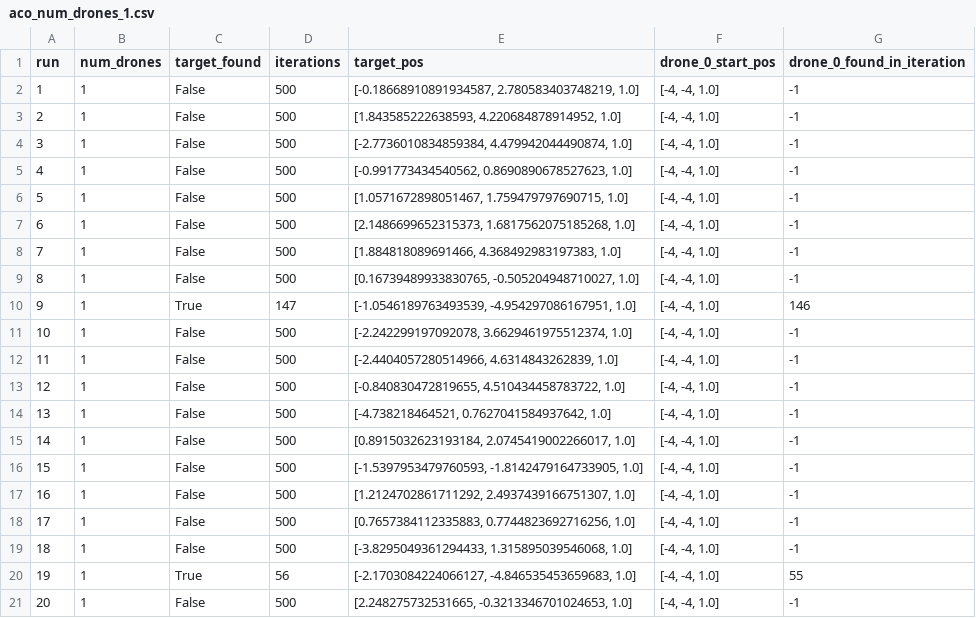
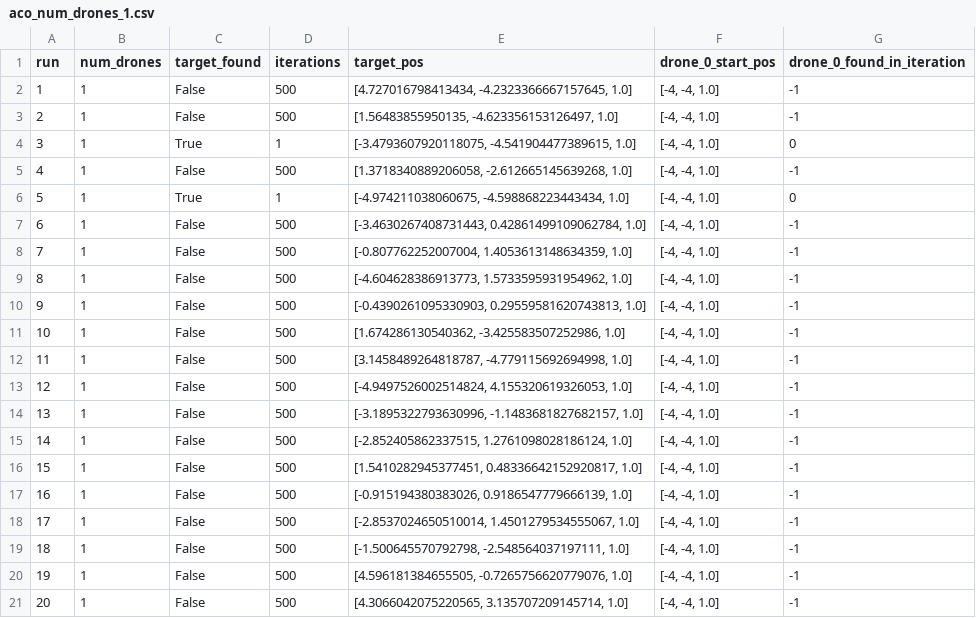
Before and after one commit to samanthan8/snr-dronesimulation, a CSV file: aco_simulation_results_csv/aco_num_drones_1.csv, drawn as a sheet; only a part is shown; the diff covers the shown part only.

```diff
--- a/aco_simulation_results_csv/aco_num_drones_1.csv
+++ b/aco_simulation_results_csv/aco_num_drones_1.csv
@@ -1,21 +1,21 @@
 run,num_drones,target_found,iterations,target_pos,drone_0_start_pos,drone_0_found_in_iteration
-1,1,False,500,"[-0.18668910891934587, 2.780583403748219, 1.0]","[-4, -4, 1.0]",-1
-2,1,False,500,"[1.843585222638593, 4.220684878914952, 1.0]","[-4, -4, 1.0]",-1
-3,1,False,500,"[-2.7736010834859384, 4.479942044490874, 1.0]","[-4, -4, 1.0]",-1
-4,1,False,500,"[-0.991773434540562, 0.8690890678527623, 1.0]","[-4, -4, 1.0]",-1
-5,1,False,500,"[1.0571672898051467, 1.759479797690715, 1.0]","[-4, -4, 1.0]",-1
-6,1,False,500,"[2.1486699652315373, 1.6817562075185268, 1.0]","[-4, -4, 1.0]",-1
-7,1,False,500,"[1.884818089691466, 4.368492983197383, 1.0]","[-4, -4, 1.0]",-1
-8,1,False,500,"[0.16739489933830765, -0.505204948710027, 1.0]","[-4, -4, 1.0]",-1
-9,1,True,147,"[-1.0546189763493539, -4.954297086167951, 1.0]","[-4, -4, 1.0]",146
-10,1,False,500,"[-2.242299197092078, 3.6629461975512374, 1.0]","[-4, -4, 1.0]",-1
-11,1,False,500,"[-2.4404057280514966, 4.6314843262839, 1.0]","[-4, -4, 1.0]",-1
-12,1,False,500,"[-0.840830472819655, 4.510434458783722, 1.0]","[-4, -4, 1.0]",-1
-13,1,False,500,"[-4.738218464521, 0.7627041584937642, 1.0]","[-4, -4, 1.0]",-1
-14,1,False,500,"[0.8915032623193184, 2.0745419002266017, 1.0]","[-4, -4, 1.0]",-1
-15,1,False,500,"[-1.5397953479760593, -1.8142479164733905, 1.0]","[-4, -4, 1.0]",-1
-16,1,False,500,"[1.2124702861711292, 2.4937439166751307, 1.0]","[-4, -4, 1.0]",-1
-17,1,False,500,"[0.7657384112335883, 0.7744823692716256, 1.0]","[-4, -4, 1.0]",-1
-18,1,False,500,"[-3.8295049361294433, 1.315895039546068, 1.0]","[-4, -4, 1.0]",-1
-19,1,True,56,"[-2.1703084224066127, -4.846535453659683, 1.0]","[-4, -4, 1.0]",55
-20,1,False,500,"[2.248275732531665, -0.3213346701024653, 1.0]","[-4, -4, 1.0]",-1
+1,1,False,500,"[4.727016798413434, -4.2323366667157645, 1.0]","[-4, -4, 1.0]",-1
+2,1,False,500,"[1.56483855950135, -4.623356153126497, 1.0]","[-4, -4, 1.0]",-1
+3,1,True,1,"[-3.4793607920118075, -4.541904477389615, 1.0]","[-4, -4, 1.0]",0
+4,1,False,500,"[1.3718340889206058, -2.612665145639268, 1.0]","[-4, -4, 1.0]",-1
+5,1,True,1,"[-4.974211038060675, -4.598868223443434, 1.0]","[-4, -4, 1.0]",0
+6,1,False,500,"[-3.4630267408731443, 0.42861499109062784, 1.0]","[-4, -4, 1.0]",-1
+7,1,False,500,"[-0.807762252007004, 1.4053613148634359, 1.0]","[-4, -4, 1.0]",-1
+8,1,False,500,"[-4.604628386913773, 1.5733595931954962, 1.0]","[-4, -4, 1.0]",-1
+9,1,False,500,"[-0.4390261095330903, 0.29559581620743813, 1.0]","[-4, -4, 1.0]",-1
+10,1,False,500,"[1.674286130540362, -3.425583507252986, 1.0]","[-4, -4, 1.0]",-1
+11,1,False,500,"[3.1458489264818787, -4.779115692694998, 1.0]","[-4, -4, 1.0]",-1
+12,1,False,500,"[-4.9497526002514824, 4.155320619326053, 1.0]","[-4, -4, 1.0]",-1
+13,1,False,500,"[-3.1895322793630996, -1.1483681827682157, 1.0]","[-4, -4, 1.0]",-1
+14,1,False,500,"[-2.852405862337515, 1.2761098028186124, 1.0]","[-4, -4, 1.0]",-1
+15,1,False,500,"[1.5410282945377451, 0.48336642152920817, 1.0]","[-4, -4, 1.0]",-1
+16,1,False,500,"[-0.915194380383026, 0.9186547779666139, 1.0]","[-4, -4, 1.0]",-1
+17,1,False,500,"[-2.8537024650510014, 1.4501279534555067, 1.0]","[-4, -4, 1.0]",-1
+18,1,False,500,"[-1.500645570792798, -2.548564037197111, 1.0]","[-4, -4, 1.0]",-1
+19,1,False,500,"[4.596181384655505, -0.7265756620779076, 1.0]","[-4, -4, 1.0]",-1
+20,1,False,500,"[4.3066042075220565, 3.135707209145714, 1.0]","[-4, -4, 1.0]",-1
```
Also changed, not shown: 17 edited cells elsewhere in this file, aco_simulation_results_csv/aco_num_drones_10.csv, aco_simulation_results_csv/aco_num_drones_15.csv, 7 other files.
